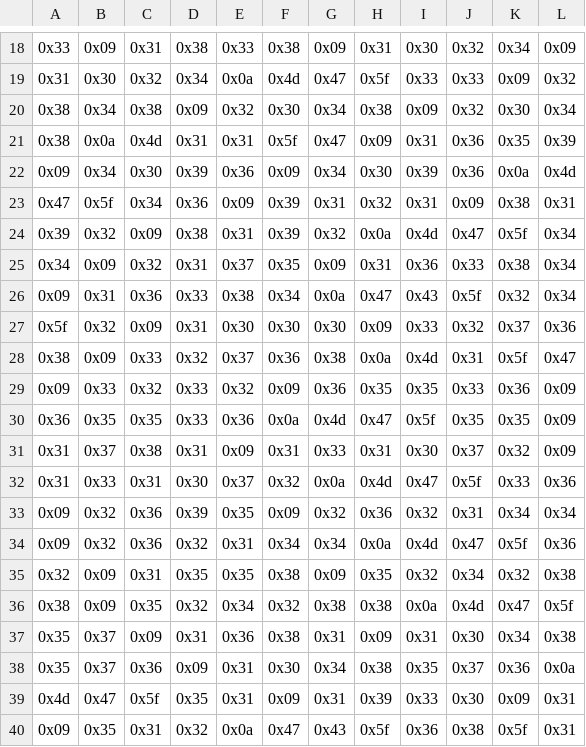
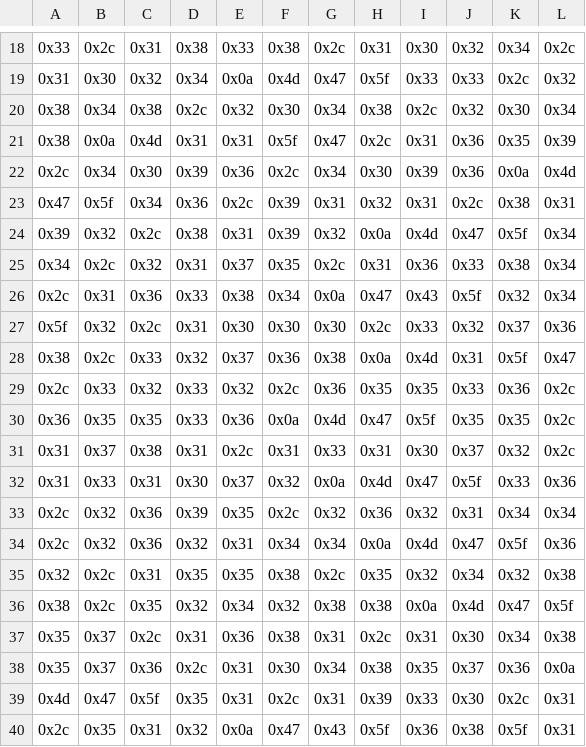
Before and after one commit to Biocodings/Anaquin, a CSV file: src/resources/META.v6.mix.csv, drawn as a sheet; only a part is shown, gaps mark what is left out; the diff covers the shown part only; the diff names each change by its address in the sheet, - before the commit and + after, or states it on an @@ line.

```diff
--- a/src/resources/META.v6.mix.csv
+++ b/src/resources/META.v6.mix.csv
-B18: 0x09
+B18: 0x2c
-G18: 0x09
+G18: 0x2c
-L18: 0x09
+L18: 0x2c
-K19: 0x09
+K19: 0x2c
-D20: 0x09
+D20: 0x2c
-I20: 0x09
+I20: 0x2c
-H21: 0x09
+H21: 0x2c
-A22: 0x09
+A22: 0x2c
-F22: 0x09
+F22: 0x2c
-E23: 0x09
+E23: 0x2c
-J23: 0x09
+J23: 0x2c
-C24: 0x09
+C24: 0x2c
-B25: 0x09
+B25: 0x2c
-G25: 0x09
+G25: 0x2c
-A26: 0x09
+A26: 0x2c
-C27: 0x09
+C27: 0x2c
-H27: 0x09
+H27: 0x2c
-B28: 0x09
+B28: 0x2c
-A29: 0x09
+A29: 0x2c
-F29: 0x09
+F29: 0x2c
-L29:L31: 0x09
+L29:L31: 0x2c
-E31: 0x09
+E31: 0x2c
-A33:A34: 0x09
+A33:A34: 0x2c
-F33: 0x09
+F33: 0x2c
-B35:B36: 0x09
+B35:B36: 0x2c
-G35: 0x09
+G35: 0x2c
-C37: 0x09
+C37: 0x2c
-H37: 0x09
+H37: 0x2c
-D38: 0x09
+D38: 0x2c
-F39: 0x09
+F39: 0x2c
-K39: 0x09
+K39: 0x2c
-A40: 0x09
+A40: 0x2c
```
Also changed, not shown: 158 edited cells elsewhere in this file, data/meta/META.v6.mix.csv, 3 other files.
